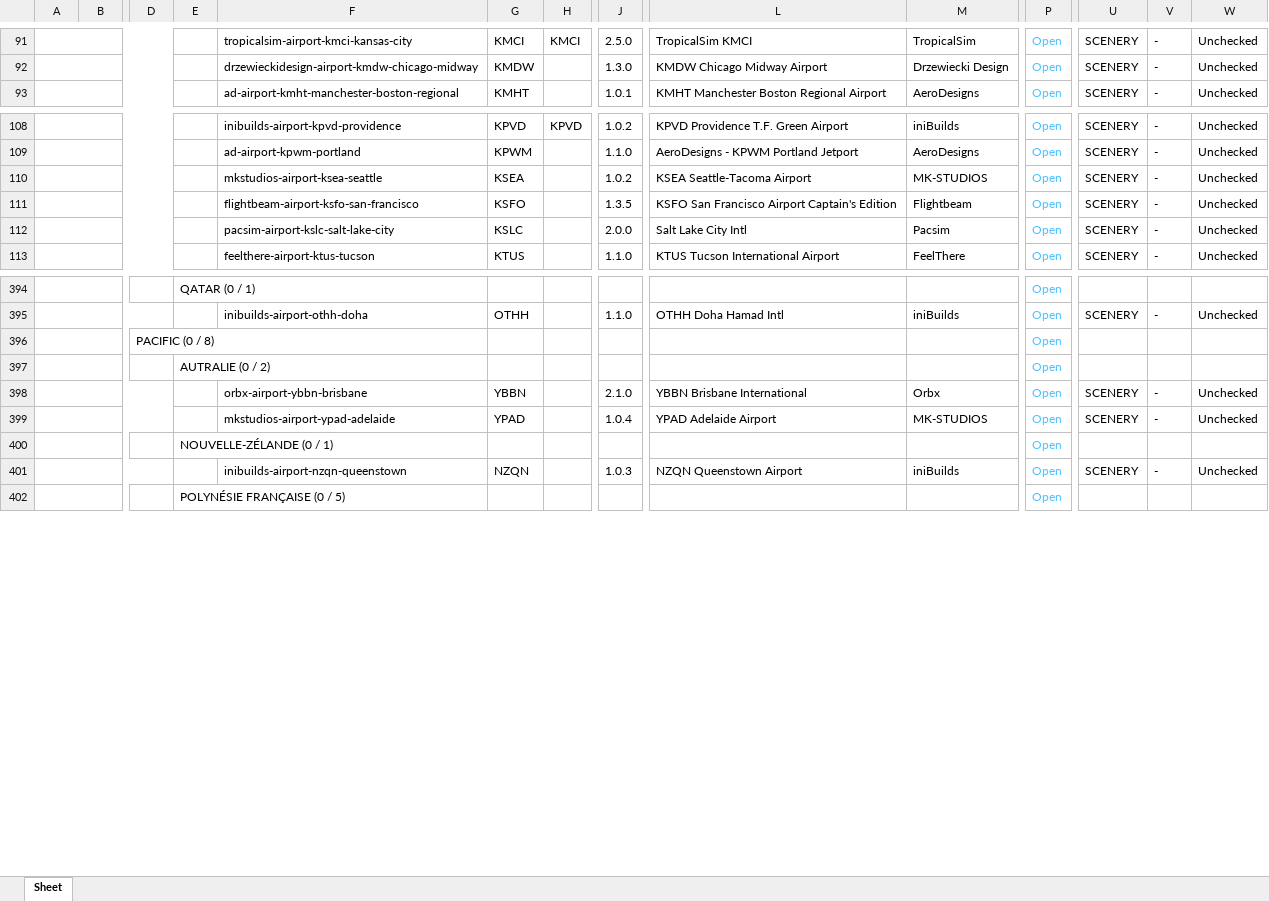
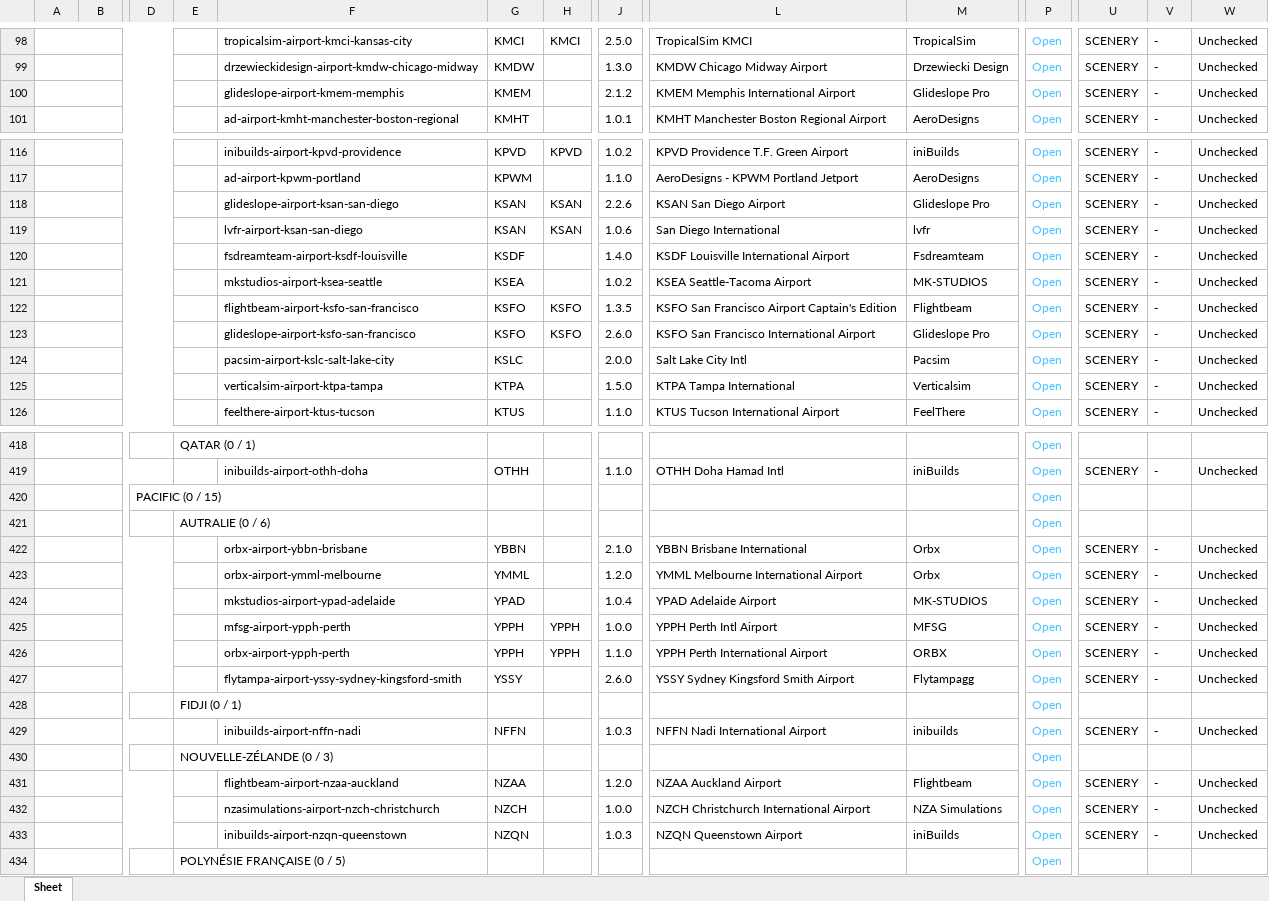
Before and after one commit to Matthisfr/journal-msfs, an Excel workbook: data/airports/Export APT 4.xlsx, sheet Sheet, drawn as a sheet; only a part is shown, gaps mark what is left out; values as stored, in another font and other column widths than the file's, no borders; charts and pictures not drawn; addresses are those after the commit; rows hold the shown columns only; the diff covers the shown part only; the diff names each change by its address in the sheet, - before the commit and + after, or states it on an @@ line.

Commit message:
Add files via upload

```diff
--- a/data/airports/Export APT 4.xlsx (sheet Sheet)
+++ b/data/airports/Export APT 4.xlsx (sheet Sheet)
+row 100:  |  |  |  | glideslope-airport-kmem-memphis | KMEM |  | 2.1.2 | KMEM Memphis International Airport | Glideslope Pro | Open | SCENERY | - | Unchecked
+row 118:  |  |  |  | glideslope-airport-ksan-san-diego | KSAN | KSAN | 2.2.6 | KSAN San Diego Airport | Glideslope Pro | Open | SCENERY | - | Unchecked
+row 119:  |  |  |  | lvfr-airport-ksan-san-diego | KSAN | KSAN | 1.0.6 | San Diego International | lvfr | Open | SCENERY | - | Unchecked
+row 120:  |  |  |  | fsdreamteam-airport-ksdf-louisville | KSDF |  | 1.4.0 | KSDF Louisville International Airport | Fsdreamteam | Open | SCENERY | - | Unchecked
-H122: (empty)
+H122: KSFO
+row 123:  |  |  |  | glideslope-airport-ksfo-san-francisco | KSFO | KSFO | 2.6.0 | KSFO San Francisco International Airport | Glideslope Pro | Open | SCENERY | - | Unchecked
+row 125:  |  |  |  | verticalsim-airport-ktpa-tampa | KTPA |  | 1.5.0 | KTPA Tampa International | Verticalsim | Open | SCENERY | - | Unchecked
-D420: PACIFIC (0 / 8)
+D420: PACIFIC (0 / 15)
-E421: AUTRALIE (0 / 2)
+E421: AUTRALIE (0 / 6)
+row 423:  |  |  |  | orbx-airport-ymml-melbourne | YMML |  | 1.2.0 | YMML Melbourne International Airport | Orbx | Open | SCENERY | - | Unchecked
+row 425:  |  |  |  | mfsg-airport-ypph-perth | YPPH | YPPH | 1.0.0 | YPPH Perth Intl Airport | MFSG | Open | SCENERY | - | Unchecked
+row 426:  |  |  |  | orbx-airport-ypph-perth | YPPH | YPPH | 1.1.0 | YPPH Perth International Airport | ORBX | Open | SCENERY | - | Unchecked
+row 427:  |  |  |  | flytampa-airport-yssy-sydney-kingsford-smith | YSSY |  | 2.6.0 | YSSY Sydney Kingsford Smith Airport | Flytampagg | Open | SCENERY | - | Unchecked
+row 428:  |  |  | FIDJI (0 / 1) |  |  |  |  |  |  | Open
+row 429:  |  |  |  | inibuilds-airport-nffn-nadi | NFFN |  | 1.0.3 | NFFN Nadi International Airport | inibuilds | Open | SCENERY | - | Unchecked
-E430: NOUVELLE-ZÉLANDE (0 / 1)
+E430: NOUVELLE-ZÉLANDE (0 / 3)
+row 431:  |  |  |  | flightbeam-airport-nzaa-auckland | NZAA |  | 1.2.0 | NZAA Auckland Airport | Flightbeam | Open | SCENERY | - | Unchecked
+row 432:  |  |  |  | nzasimulations-airport-nzch-christchurch | NZCH |  | 1.0.0 | NZCH Christchurch International Airport | NZA Simulations | Open | SCENERY | - | Unchecked
```
Also changed, not shown: 18 added rows and 16 edited cells elsewhere in this sheet, charts or pictures.
